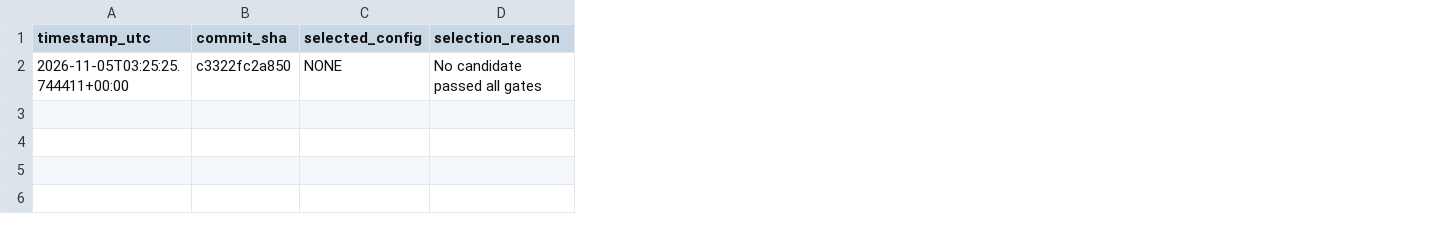
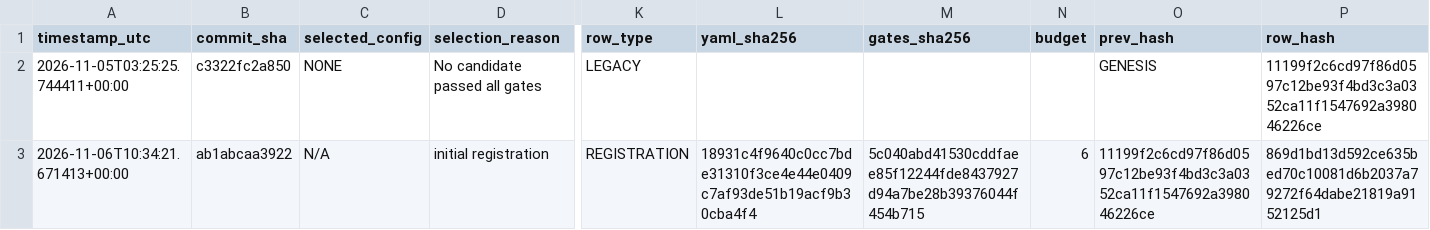
Before and after one commit to ravitejagovindu/Stockbot, a CSV file: backtest/outputs/trial_ledger.csv, drawn as a sheet; only a part is shown, gaps mark what is left out; rows hold the shown columns only; the diff names each change by its address in the sheet, - before the commit and + after, or states it on an @@ line.

```diff
--- a/backtest/outputs/trial_ledger.csv
+++ b/backtest/outputs/trial_ledger.csv
+column K (row_type), row 2: LEGACY
+column L (yaml_sha256), empty
+column M (gates_sha256), empty
+column N (budget), empty
+column O (prev_hash), row 2: GENESIS
+column P (row_hash), row 2: 11199f2c6cd97f86d0597c12be93f4bd3c3a0352ca11f1547692a398046226ce
+row 3: 2026-11-06T10:34:21.671413+00:00 | ab1abcaa3922 | N/A | initial registration | REGISTRATION | 18931c4f9640c0cc7bde31310f3ce4e44e0409c7af93de51b19acf9b30cba4f4 | 5c040abd41530cddfaee85f12244fde8437927d94a7be28b39376044f454b715 | 6 | 11199f2c6cd97f86d0597c12be93f4bd3c3a0352ca11f1547692a398046226ce | 869d1bd13d592ce635bed70c10081d6b2037a79272f64dabe21819a9152125d1
```
Also changed, not shown: 12 other files.
